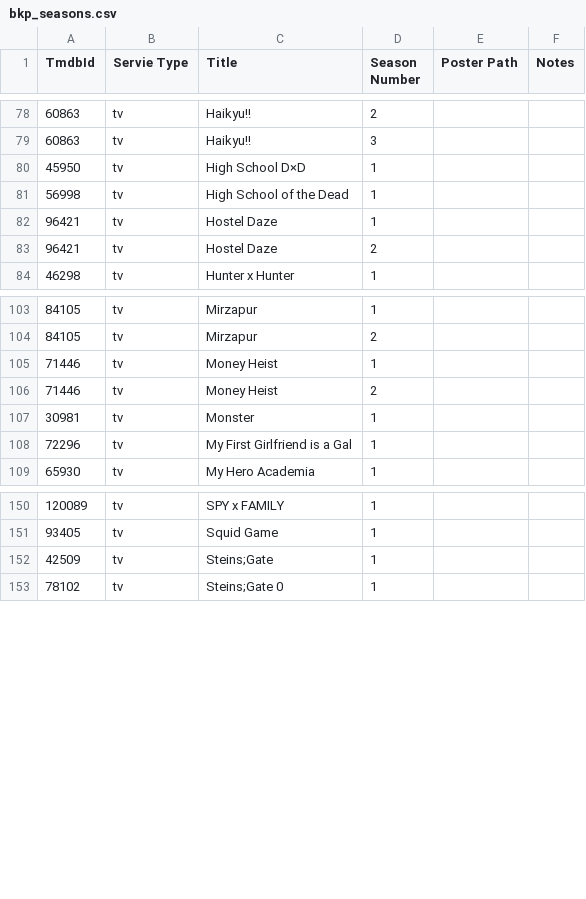
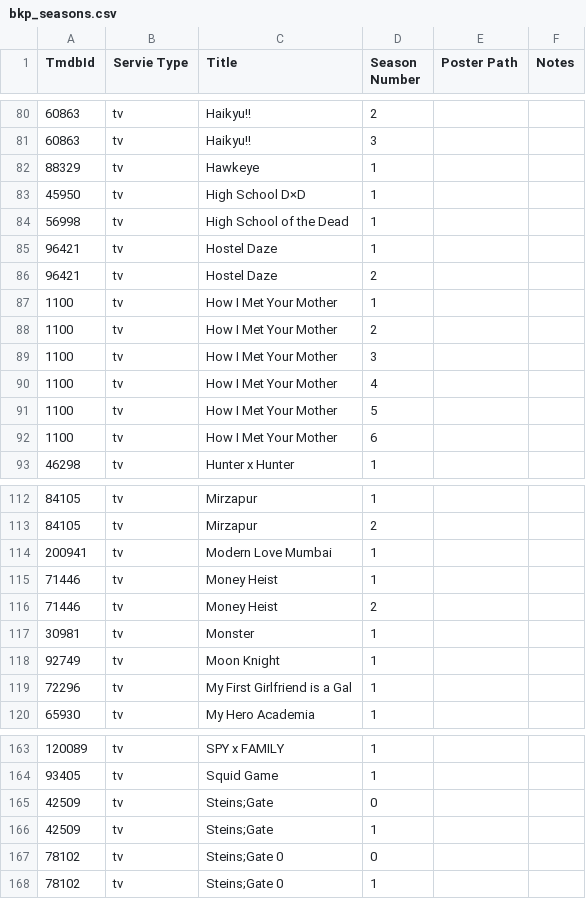
Before and after one commit to Aakkiieezz/track_servie, a CSV file: user_backups/bkp_seasons.csv, drawn as a sheet; only a part is shown, gaps mark what is left out; the diff covers the shown part only.

```diff
--- a/user_backups/bkp_seasons.csv
+++ b/user_backups/bkp_seasons.csv
@@ -79,0 +82 @@
+"88329","tv","Hawkeye","1",,
@@ -83,0 +87,6 @@
+"1100","tv","How I Met Your Mother","1",,
+"1100","tv","How I Met Your Mother","2",,
+"1100","tv","How I Met Your Mother","3",,
+"1100","tv","How I Met Your Mother","4",,
+"1100","tv","How I Met Your Mother","5",,
+"1100","tv","How I Met Your Mother","6",,
@@ -104,0 +114 @@
+"200941","tv","Modern Love Mumbai","1",,
@@ -107,0 +118 @@
+"92749","tv","Moon Knight","1",,
@@ -151,0 +165 @@
+"42509","tv","Steins;Gate","0",,
@@ -152,0 +167 @@
+"78102","tv","Steins;Gate 0","0",,
```
Also changed, not shown: 9 added rows elsewhere in this file, user_backups/bkp_servies.csv, 19 other files.
